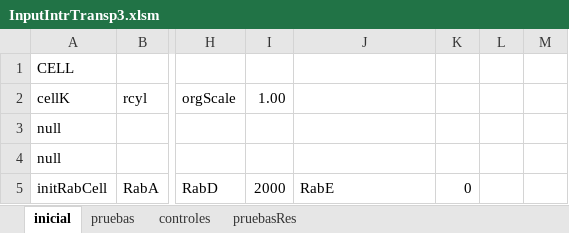
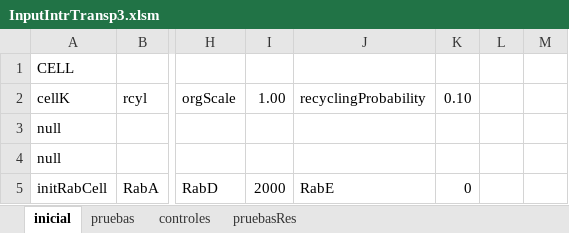
Before and after one commit to ihem-institute/immunity, an Excel workbook: InputIntrTransp3.xlsm, sheet inicial, drawn as a sheet; only a part is shown, gaps mark what is left out; values as stored, in another font and other column widths than the file's, no borders; the diff names each change by its address in the sheet, - before the commit and + after, or states it on an @@ line.

```diff
--- a/InputIntrTransp3.xlsm (sheet inicial)
+++ b/InputIntrTransp3.xlsm (sheet inicial)
-J2: (empty)
+J2: recyclingProbability
-K2: (empty)
+K2: 0.10
```
Also changed, not shown: 8 other files.
